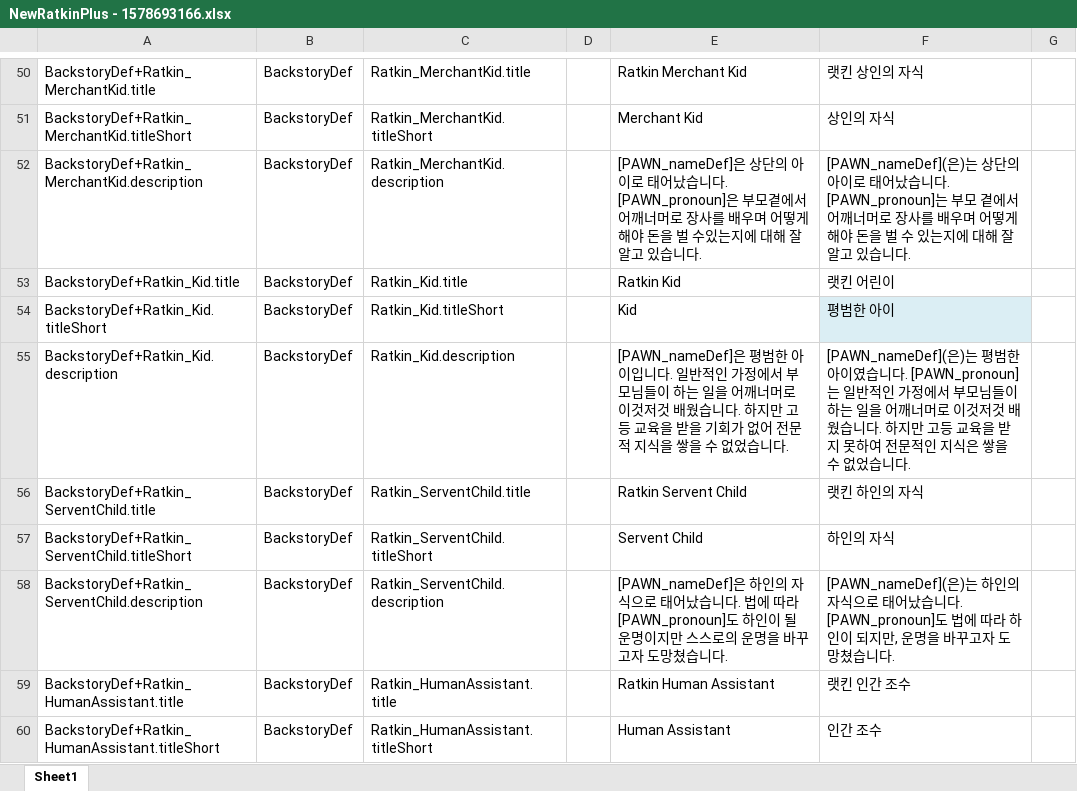
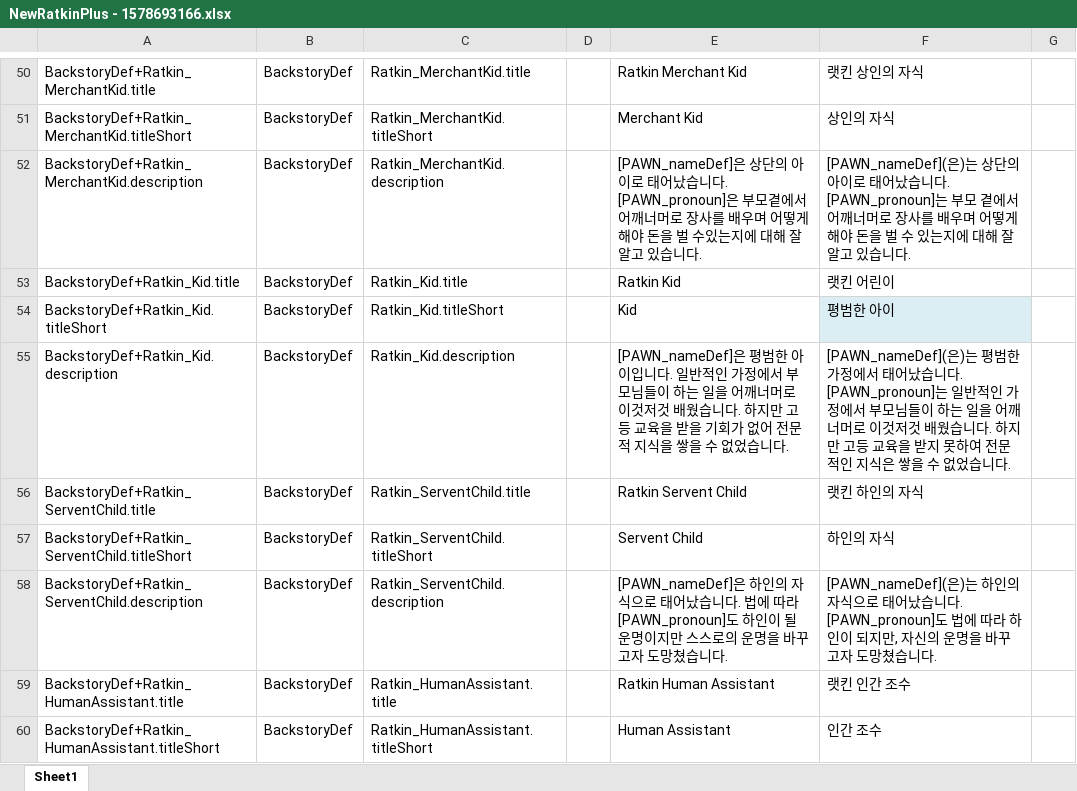
Before and after one commit to gitneapig/RMK, an Excel workbook: Pull Request Here/NewRatkinPlus - 1578693166/NewRatkinPlus - 1578693166.xlsx, sheet Sheet1, drawn as a sheet; only a part is shown, gaps mark what is left out; values as stored, in another font and other column widths than the file's, no borders; the diff covers the shown part only; the diff names each change by its address in the sheet, - before the commit and + after, or states it on an @@ line.

```diff
--- a/Pull Request Here/NewRatkinPlus - 1578693166/NewRatkinPlus - 1578693166.xlsx (sheet Sheet1)
+++ b/Pull Request Here/NewRatkinPlus - 1578693166/NewRatkinPlus - 1578693166.xlsx (sheet Sheet1)
-F55: …평범한 아이였습니다.…
+F55: …평범한 가정에서 태어났습니다.…
-F58: …되지만, 운명을…
+F58: …되지만, 자신의 운명을…
```
Also changed, not shown: 8 edited cells elsewhere in this sheet, 2 other files.
